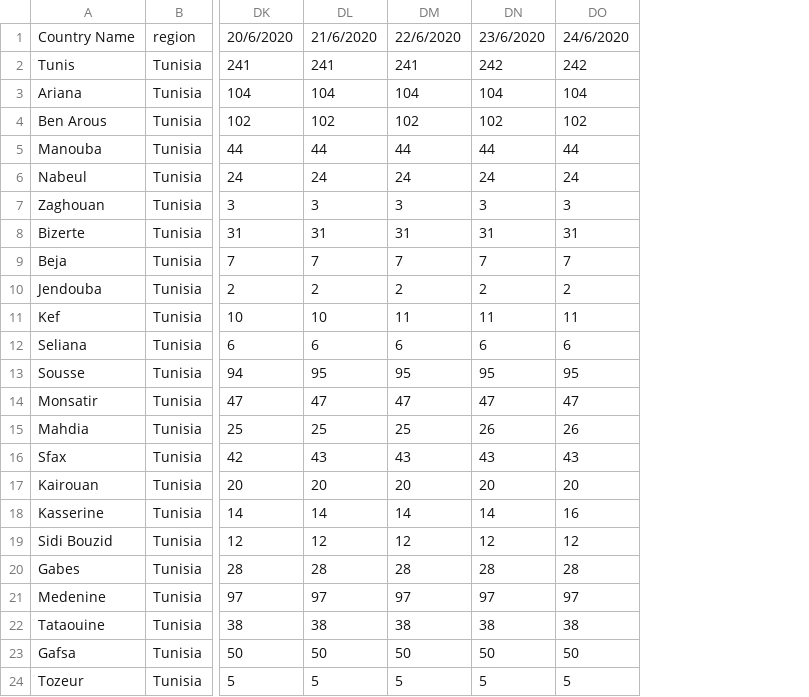
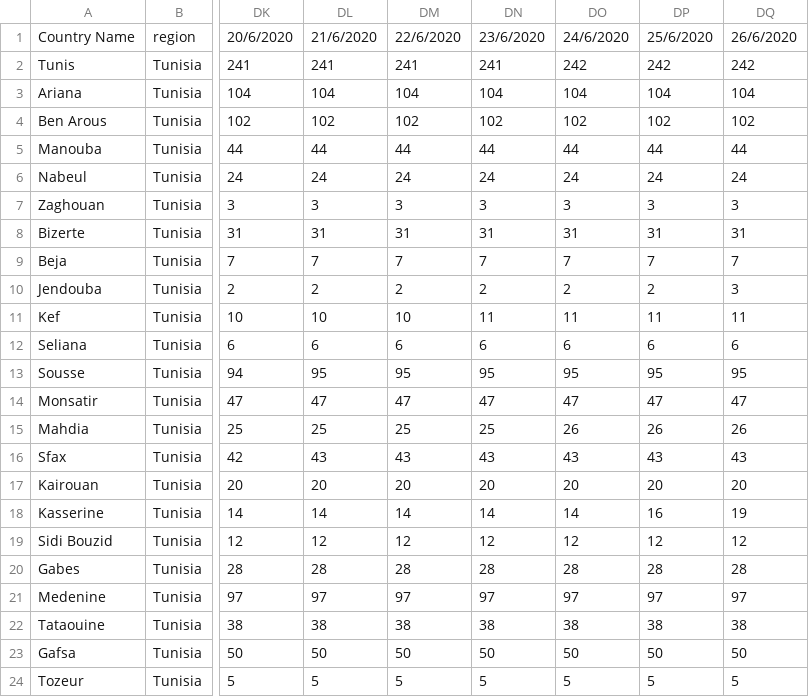
Before and after one commit to OussamaNairi/COVID19-Tunisia, a CSV file: Covid19-Tunisia-Confirmed.csv, drawn as a sheet; only a part is shown, gaps mark what is left out; the diff names each change by its address in the sheet, - before the commit and + after, or states it on an @@ line.

Commit message:
update

```diff
--- a/Covid19-Tunisia-Confirmed.csv
+++ b/Covid19-Tunisia-Confirmed.csv
+column DP, rows 1-24: 25/6/2020 | 242 | 104 | 102 | 44 | 24 | 3 | 31 | 7 | 2 | 11 | 6 | 95 | 47 | 26 | 43 | 20 | 16 | 12 | 28 | 97 | 38 | 50 | 5
+column DQ, rows 1-24: 26/6/2020 | 242 | 104 | 102 | 44 | 24 | 3 | 31 | 7 | 3 | 11 | 6 | 95 | 47 | 26 | 43 | 20 | 19 | 12 | 28 | 97 | 38 | 50 | 5
-DN2: 242
+DN2: 241
-DM11: 11
+DM11: 10
-DN15: 26
+DN15: 25
-DO18: 16
+DO18: 14
```
